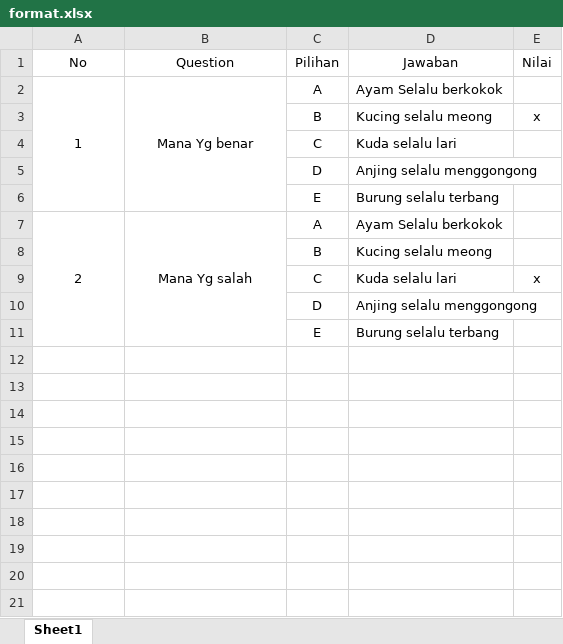
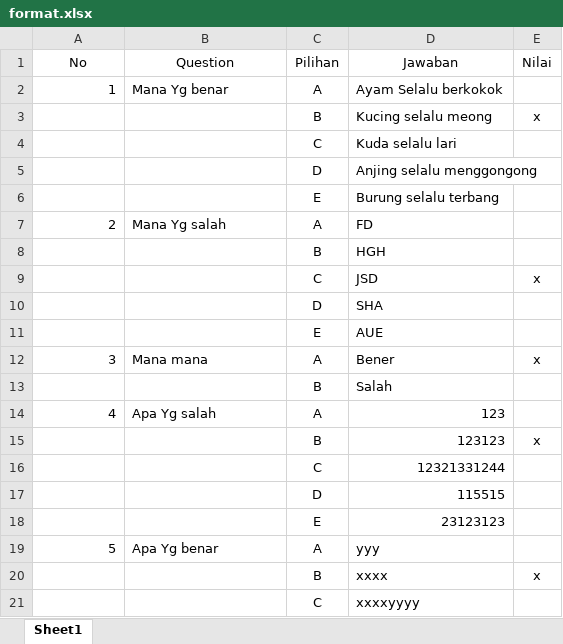
Before and after one commit to Kicky13/mspec, an Excel workbook: uploads/format.xlsx, sheet Sheet1, drawn as a sheet; values as stored, in another font and other column widths than the file's, no borders; removed rows and columns are numbered as before the commit, all else as after; the diff names each change by its address in the sheet, - before the commit and + after, or states it on an @@ line.

Commit message:
Fixing upload

```diff
--- a/uploads/format.xlsx (sheet Sheet1)
+++ b/uploads/format.xlsx (sheet Sheet1)
-A2 alignment: center
+A2 alignment: right
-A2:A6 merged
-B2 alignment: center
+B2 alignment: left
-B2:B6 merged
-A7 alignment: center
+A7 alignment: right
-A7:A11 merged
-B7 alignment: center
+B7 alignment: left
-B7:B11 merged
-D7 (Jawaban): Ayam Selalu berkokok
+D7 (Jawaban): FD
-D8 (Jawaban): Kucing selalu meong
+D8 (Jawaban): HGH
-D9 (Jawaban): Kuda selalu lari
+D9 (Jawaban): JSD
-D10 (Jawaban): Anjing selalu menggongong
+D10 (Jawaban): SHA
-D11 (Jawaban): Burung selalu terbang
+D11 (Jawaban): AUE
+row 12: 3 | Mana mana | A | Bener | x
+row 13:  |  | B | Salah
+row 14: 4 | Apa Yg salah | A | 123
+row 15:  |  | B | 123123 | x
+row 16:  |  | C | 12321331244
+row 17:  |  | D | 115515
+row 18:  |  | E | 23123123
+row 19: 5 | Apa Yg benar | A | yyy
+row 20:  |  | B | xxxx | x
+row 21:  |  | C | xxxxyyyy
```
Also changed, not shown: 10 other files.
